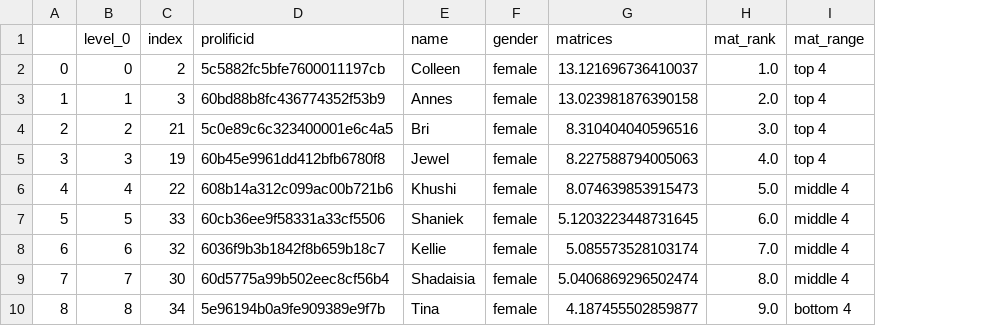
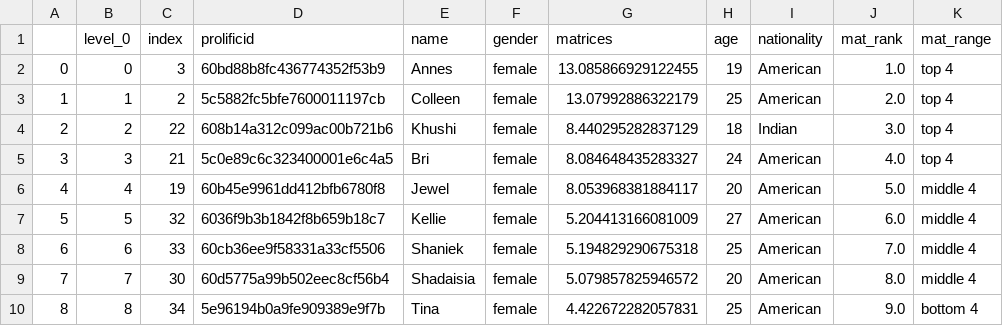
Before and after one commit to meyting/discrank, a CSV file: _static/global/binaryrankings/workers_rank_mat.csv, drawn as a sheet; only a part is shown; the diff covers the shown part only; the diff names each change by its address in the sheet, - before the commit and + after, or states it on an @@ line.

```diff
--- a/_static/global/binaryrankings/workers_rank_mat.csv
+++ b/_static/global/binaryrankings/workers_rank_mat.csv
+column H (age), rows 2-10: 19 | 25 | 18 | 24 | 20 | 27 | 25 | 20 | 25
+column I (nationality), rows 2-10: American | American | Indian | American | American | American | American | American | American
-C2 (index): 2
+C2 (index): 3
-D2 (prolificid): 5c5882fc5bfe7600011197cb
+D2 (prolificid): 60bd88b8fc436774352f53b9
-E2 (name): Colleen
+E2 (name): Annes
-G2 (matrices): 13.121696736410037
+G2 (matrices): 13.085866929122455
-C3 (index): 3
+C3 (index): 2
-D3 (prolificid): 60bd88b8fc436774352f53b9
+D3 (prolificid): 5c5882fc5bfe7600011197cb
-E3 (name): Annes
+E3 (name): Colleen
-G3 (matrices): 13.023981876390158
+G3 (matrices): 13.07992886322179
-C4 (index): 21
+C4 (index): 22
-D4 (prolificid): 5c0e89c6c323400001e6c4a5
+D4 (prolificid): 608b14a312c099ac00b721b6
-E4 (name): Bri
+E4 (name): Khushi
-G4 (matrices): 8.310404040596516
+G4 (matrices): 8.440295282837129
-C5 (index): 19
+C5 (index): 21
-D5 (prolificid): 60b45e9961dd412bfb6780f8
+D5 (prolificid): 5c0e89c6c323400001e6c4a5
-E5 (name): Jewel
+E5 (name): Bri
-G5 (matrices): 8.227588794005063
+G5 (matrices): 8.084648435283327
-C6 (index): 22
+C6 (index): 19
-D6 (prolificid): 608b14a312c099ac00b721b6
+D6 (prolificid): 60b45e9961dd412bfb6780f8
-E6 (name): Khushi
+E6 (name): Jewel
-G6 (matrices): 8.074639853915473
+G6 (matrices): 8.053968381884117
-C7 (index): 33
+C7 (index): 32
-D7 (prolificid): 60cb36ee9f58331a33cf5506
+D7 (prolificid): 6036f9b3b1842f8b659b18c7
-E7 (name): Shaniek
+E7 (name): Kellie
-G7 (matrices): 5.1203223448731645
+G7 (matrices): 5.204413166081009
-C8 (index): 32
+C8 (index): 33
-D8 (prolificid): 6036f9b3b1842f8b659b18c7
+D8 (prolificid): 60cb36ee9f58331a33cf5506
-E8 (name): Kellie
+E8 (name): Shaniek
-G8 (matrices): 5.085573528103174
+G8 (matrices): 5.194829290675318
-G9 (matrices): 5.0406869296502474
+G9 (matrices): 5.079857825946572
-G10 (matrices): 4.187455502859877
+G10 (matrices): 4.422672282057831
```
Also changed, not shown: 15 edited cells elsewhere in this file, _static/global/binaryrankings/workers_rank_re.csv, _static/global/rankrankings/workers_rank_mat_female.csv, 9 other files.
